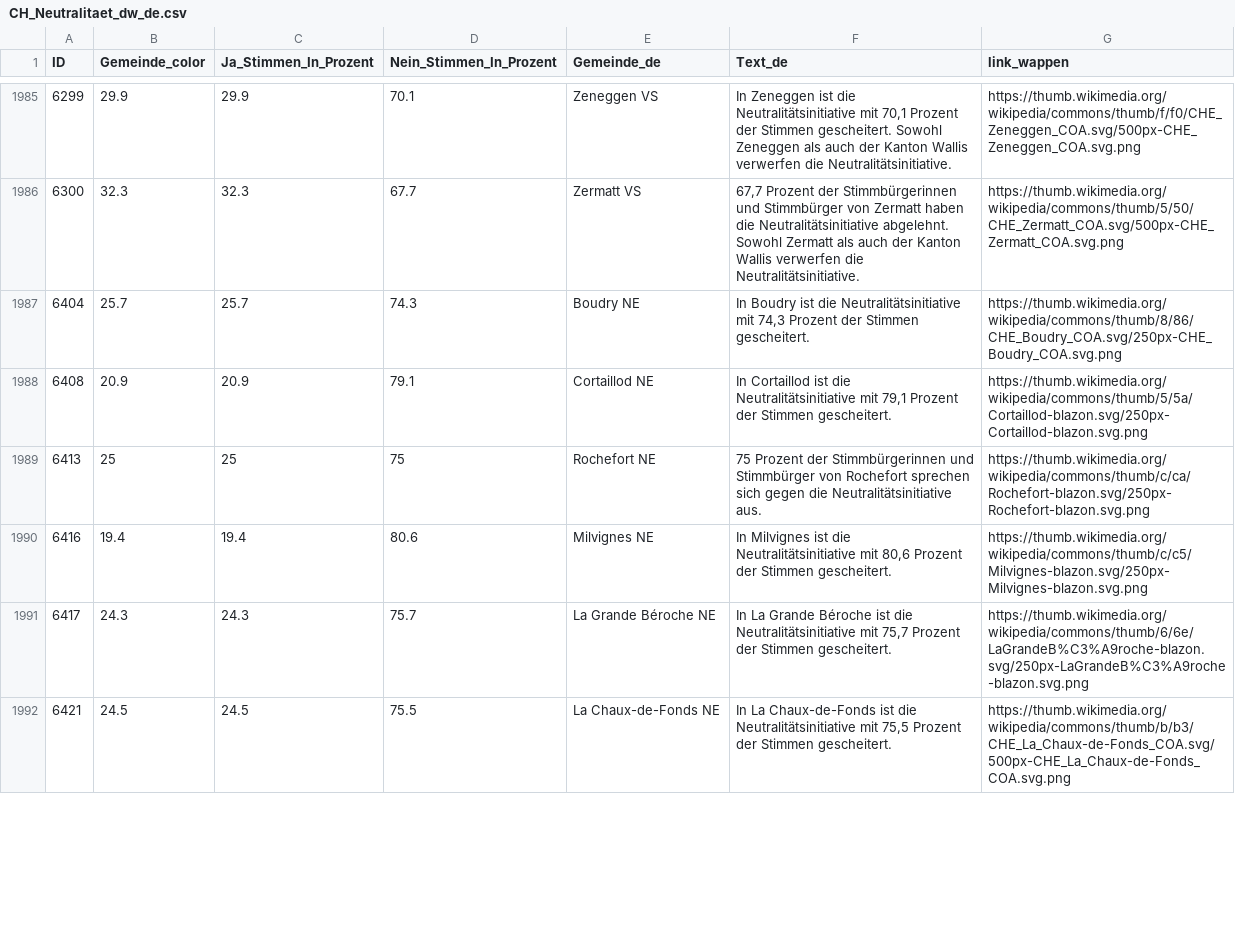
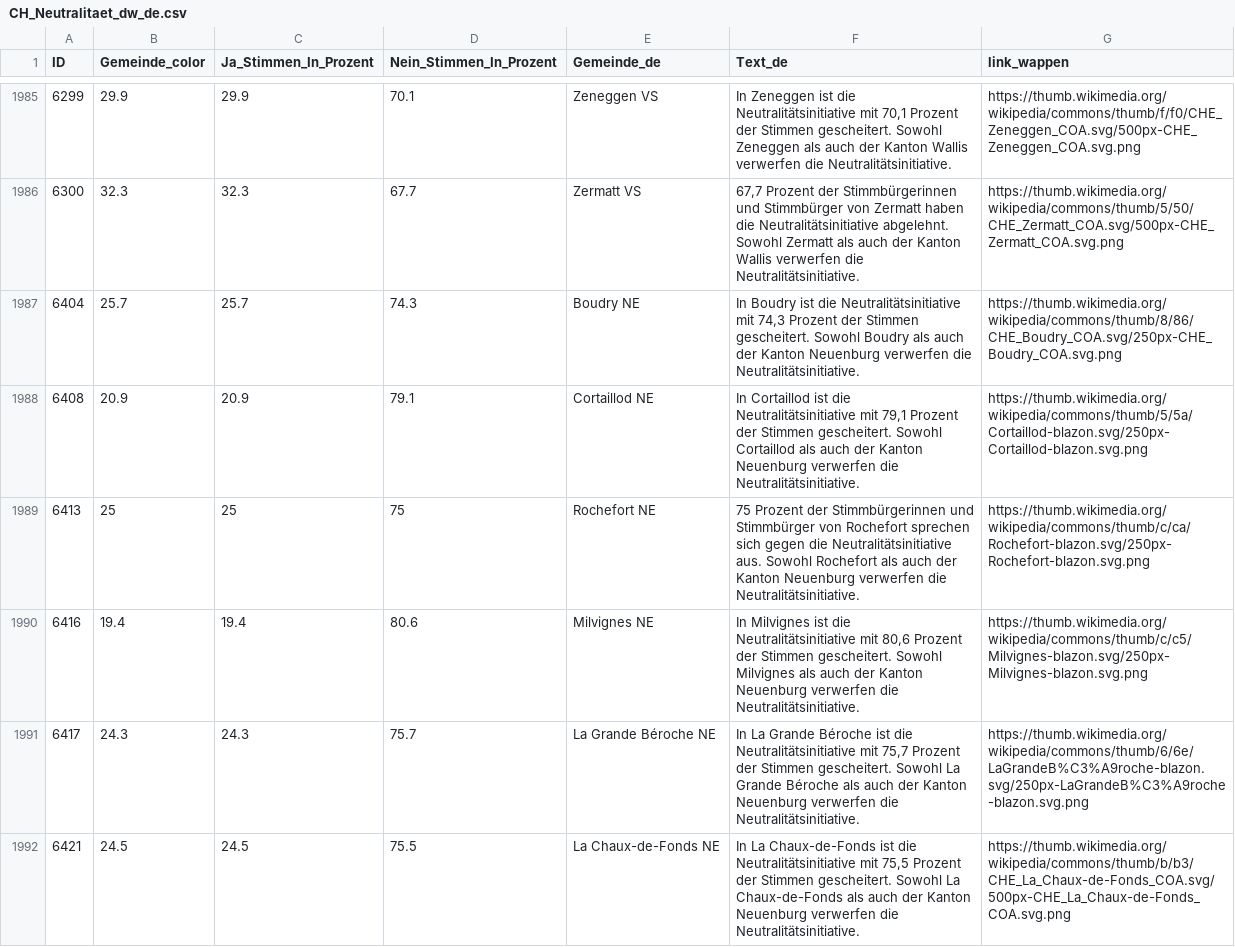
Before and after one commit to awp-finanznachrichten/lena_september2026, a CSV file: Output_Switzerland/CH_Neutralitaet_dw_de.csv, drawn as a sheet; only a part is shown, gaps mark what is left out; the diff covers the shown part only.

```diff
--- a/Output_Switzerland/CH_Neutralitaet_dw_de.csv
+++ b/Output_Switzerland/CH_Neutralitaet_dw_de.csv
@@ -1986,7 +1986,7 @@
 6300,32.3,32.3,67.7,"Zermatt VS","67,7 Prozent der Stimmbürgerinnen und Stimmbürger von Zermatt haben die Neutralitätsinitiative abgelehnt. Sowohl Zermatt als auch der Kanton Wallis verwerfen die Neutralitätsinitiative.","https://thumb.wikimedia.org/wikipedia/commons/thumb/5/50/CHE_Zermatt_COA.svg/500px-CHE_Zermatt_COA.svg.png"
-6404,25.7,25.7,74.3,"Boudry NE","In Boudry ist die Neutralitätsinitiative mit 74,3 Prozent der Stimmen gescheitert.","https://thumb.wikimedia.org/wikipedia/commons/thumb/8/86/CHE_Boudry_COA.svg/250px-CHE_Boudry_COA.svg.png"
-6408,20.9,20.9,79.1,"Cortaillod NE","In Cortaillod ist die Neutralitätsinitiative mit 79,1 Prozent der Stimmen gescheitert.","https://thumb.wikimedia.org/wikipedia/commons/thumb/5/5a/Cortaillod-blazon.svg/250px-Cortaillod-blazon.svg.png"
-6413,25,25,75,"Rochefort NE","75 Prozent der Stimmbürgerinnen und Stimmbürger von Rochefort sprechen sich gegen die Neutralitätsinitiative aus.","https://thumb.wikimedia.org/wikipedia/commons/thumb/c/ca/Rochefort-blazon.svg/250px-Rochefort-blazon.svg.png"
-6416,19.4,19.4,80.6,"Milvignes NE","In Milvignes ist die Neutralitätsinitiative mit 80,6 Prozent der Stimmen gescheitert.","https://thumb.wikimedia.org/wikipedia/commons/thumb/c/c5/Milvignes-blazon.svg/250px-Milvignes-blazon.svg.png"
-6417,24.3,24.3,75.7,"La Grande Béroche NE","In La Grande Béroche ist die Neutralitätsinitiative mit 75,7 Prozent der Stimmen gescheitert.","https://thumb.wikimedia.org/wikipedia/commons/thumb/6/6e/LaGrandeB%C3%A9roche-blazon.svg/250px-LaGrandeB%C3%A9roche-blazon.svg.png"
-6421,24.5,24.5,75.5,"La Chaux-de-Fonds NE","In La Chaux-de-Fonds ist die Neutralitätsinitiative mit 75,5 Prozent der Stimmen gescheitert.","https://thumb.wikimedia.org/wikipedia/commons/thumb/b/b3/CHE_La_Chaux-de-Fonds_COA.svg/500px-CHE_La_Chaux-de-Fonds_COA.svg.png"
+6404,25.7,25.7,74.3,"Boudry NE","In Boudry ist die Neutralitätsinitiative mit 74,3 Prozent der Stimmen gescheitert. Sowohl Boudry als auch der Kanton Neuenburg verwerfen die Neutralitätsinitiative.","https://thumb.wikimedia.org/wikipedia/commons/thumb/8/86/CHE_Boudry_COA.svg/250px-CHE_Boudry_COA.svg.png"
+6408,20.9,20.9,79.1,"Cortaillod NE","In Cortaillod ist die Neutralitätsinitiative mit 79,1 Prozent der Stimmen gescheitert. Sowohl Cortaillod als auch der Kanton Neuenburg verwerfen die Neutralitätsinitiative.","https://thumb.wikimedia.org/wikipedia/commons/thumb/5/5a/Cortaillod-blazon.svg/250px-Cortaillod-blazon.svg.png"
+6413,25,25,75,"Rochefort NE","75 Prozent der Stimmbürgerinnen und Stimmbürger von Rochefort sprechen sich gegen die Neutralitätsinitiative aus. Sowohl Rochefort als auch der Kanton Neuenburg verwerfen die Neutralitätsinitiative.","https://thumb.wikimedia.org/wikipedia/commons/thumb/c/ca/Rochefort-blazon.svg/250px-Rochefort-blazon.svg.png"
+6416,19.4,19.4,80.6,"Milvignes NE","In Milvignes ist die Neutralitätsinitiative mit 80,6 Prozent der Stimmen gescheitert. Sowohl Milvignes als auch der Kanton Neuenburg verwerfen die Neutralitätsinitiative.","https://thumb.wikimedia.org/wikipedia/commons/thumb/c/c5/Milvignes-blazon.svg/250px-Milvignes-blazon.svg.png"
+6417,24.3,24.3,75.7,"La Grande Béroche NE","In La Grande Béroche ist die Neutralitätsinitiative mit 75,7 Prozent der Stimmen gescheitert. Sowohl La Grande Béroche als auch der Kanton Neuenburg verwerfen die Neutralitätsinitiative.","https://thumb.wikimedia.org/wikipedia/commons/thumb/6/6e/LaGrandeB%C3%A9roche-blazon.svg/250px-LaGrandeB%C3%A9roche-blazon.svg.png"
+6421,24.5,24.5,75.5,"La Chaux-de-Fonds NE","In La Chaux-de-Fonds ist die Neutralitätsinitiative mit 75,5 Prozent der Stimmen gescheitert. Sowohl La Chaux-de-Fonds als auch der Kanton Neuenburg verwerfen die Neutralitätsinitiative.","https://thumb.wikimedia.org/wikipedia/commons/thumb/b/b3/CHE_La_Chaux-de-Fonds_COA.svg/500px-CHE_La_Chaux-de-Fonds_COA.svg.png"
```
Also changed, not shown: 37 edited cells elsewhere in this file, Output_Switzerland/CH_Ernaehrung_dw_de.csv, Output_Switzerland/CH_Ernaehrung_dw_fr.csv, 14 other files.
